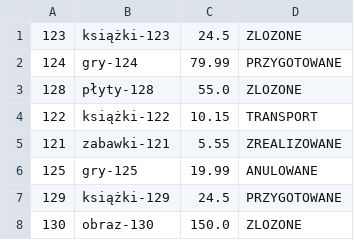
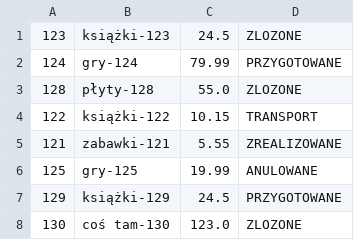
Before and after one commit to dagiziolo/zadanie_15_1, a CSV file: zamówienia_fin.csv, drawn as a sheet.

```diff
--- a/zamówienia_fin.csv
+++ b/zamówienia_fin.csv
@@ -7,2 +7,2 @@
 129;książki-129;24.5;PRZYGOTOWANE
-130;obraz-130;150.0;ZLOZONE
+130;coś tam-130;123.0;ZLOZONE
```
Also changed, not shown: 2 other files.
